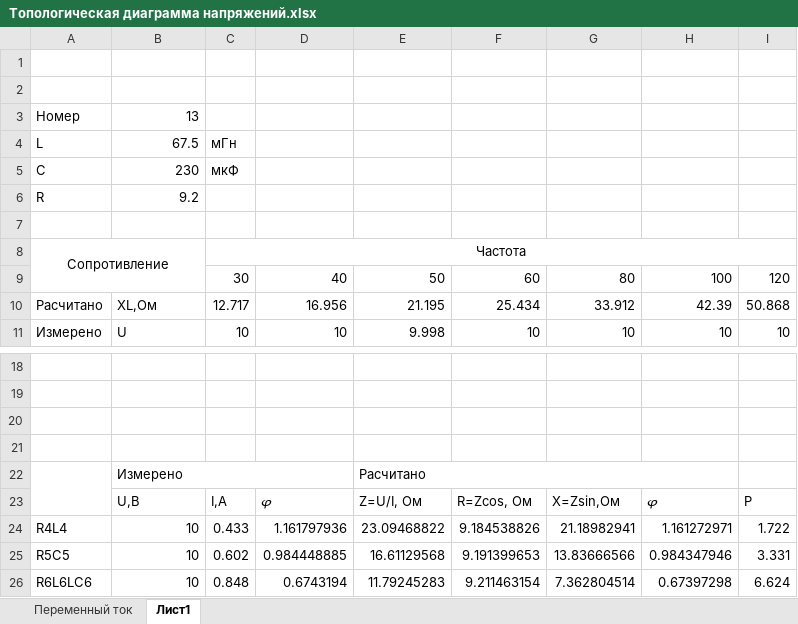
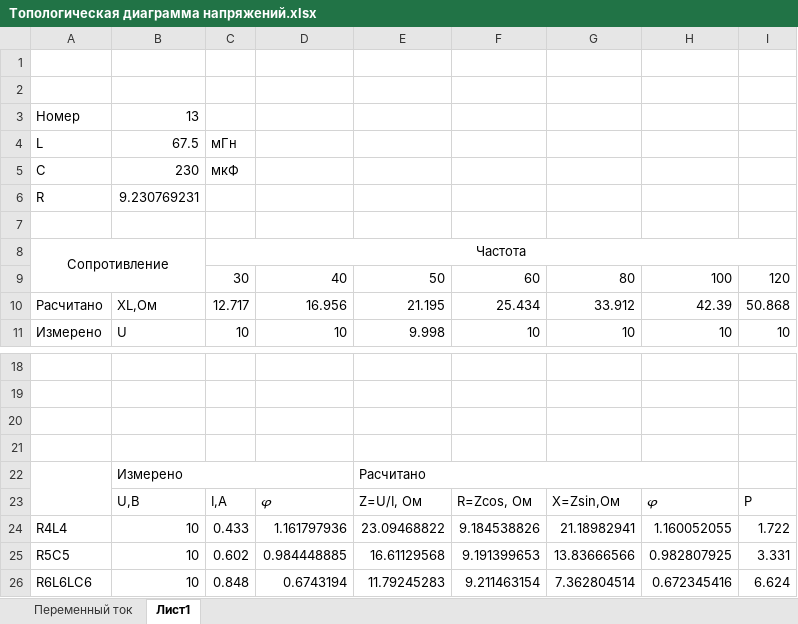
Before and after one commit to gtcoda/E_c_2_2, an Excel workbook: lr1/Топологическая диаграмма напряжений.xlsx, sheet Лист1, drawn as a sheet; only a part is shown, gaps mark what is left out; values as stored, in another font and other column widths than the file's, no borders; charts and pictures not drawn; the diff names each change by its address in the sheet, - before the commit and + after, or states it on an @@ line.

```diff
--- a/lr1/Топологическая диаграмма напряжений.xlsx (sheet Лист1)
+++ b/lr1/Топологическая диаграмма напряжений.xlsx (sheet Лист1)
-B6: 9.2
+B6: 9.230769231
-H24: 1.161272971
+H24: 1.160052055
-H25: 0.984347946
+H25: 0.982807925
-H26: 0.67397298
+H26: 0.672345416
```
Also changed, not shown: charts or pictures, lr4/Фильтры.xlsx.
